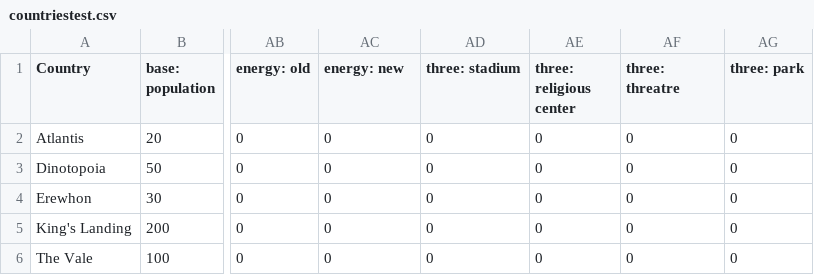
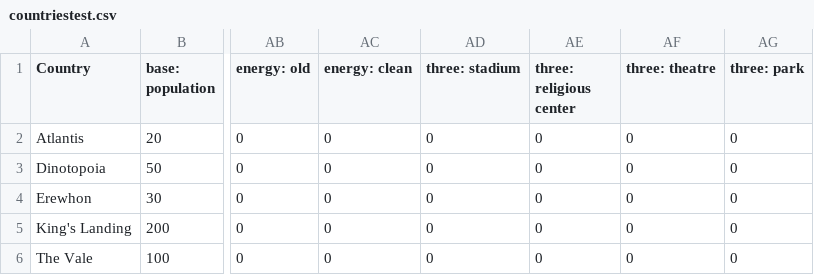
Before and after one commit to ijohnmilton/CountrySimulation, a CSV file: countriestest.csv, drawn as a sheet; only a part is shown, gaps mark what is left out; the diff names each change by its address in the sheet, - before the commit and + after, or states it on an @@ line.

```diff
--- a/countriestest.csv
+++ b/countriestest.csv
-AC1: energy: new
+AC1: energy: clean
-AF1: three: threatre
+AF1: three: theatre
```
Also changed, not shown: 1 other file.
